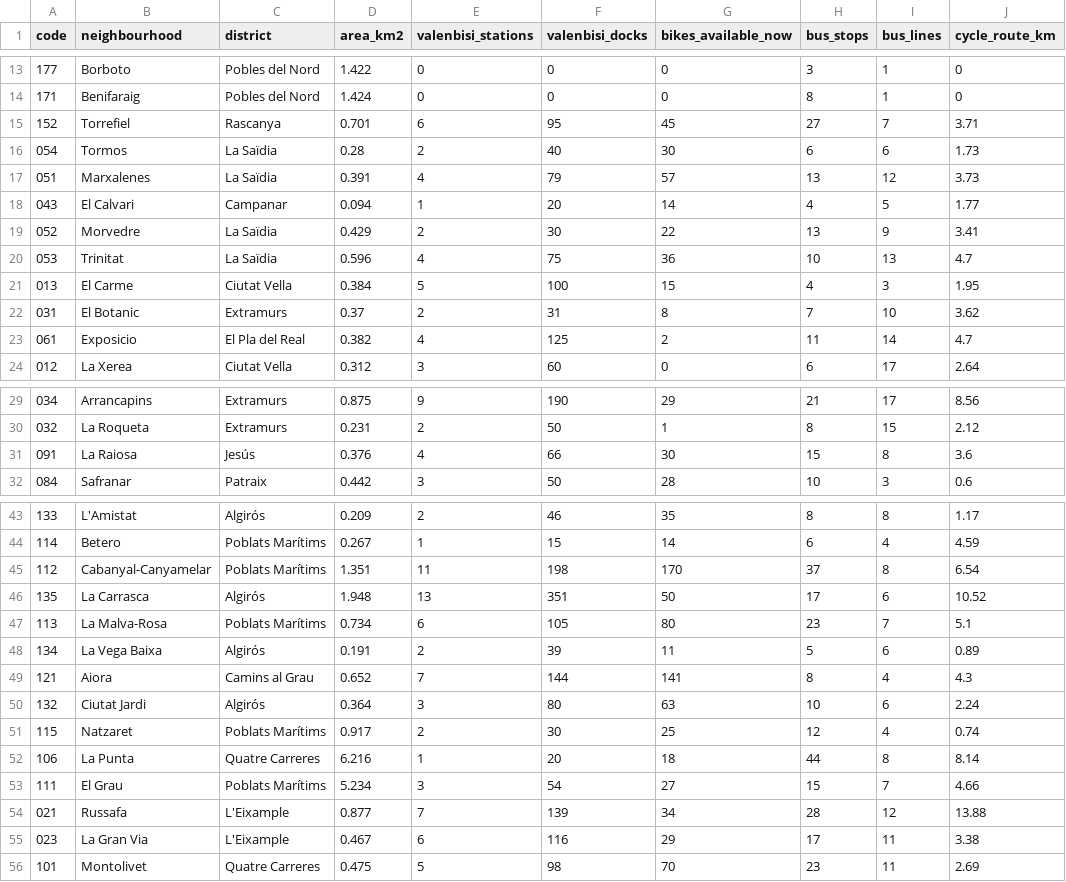
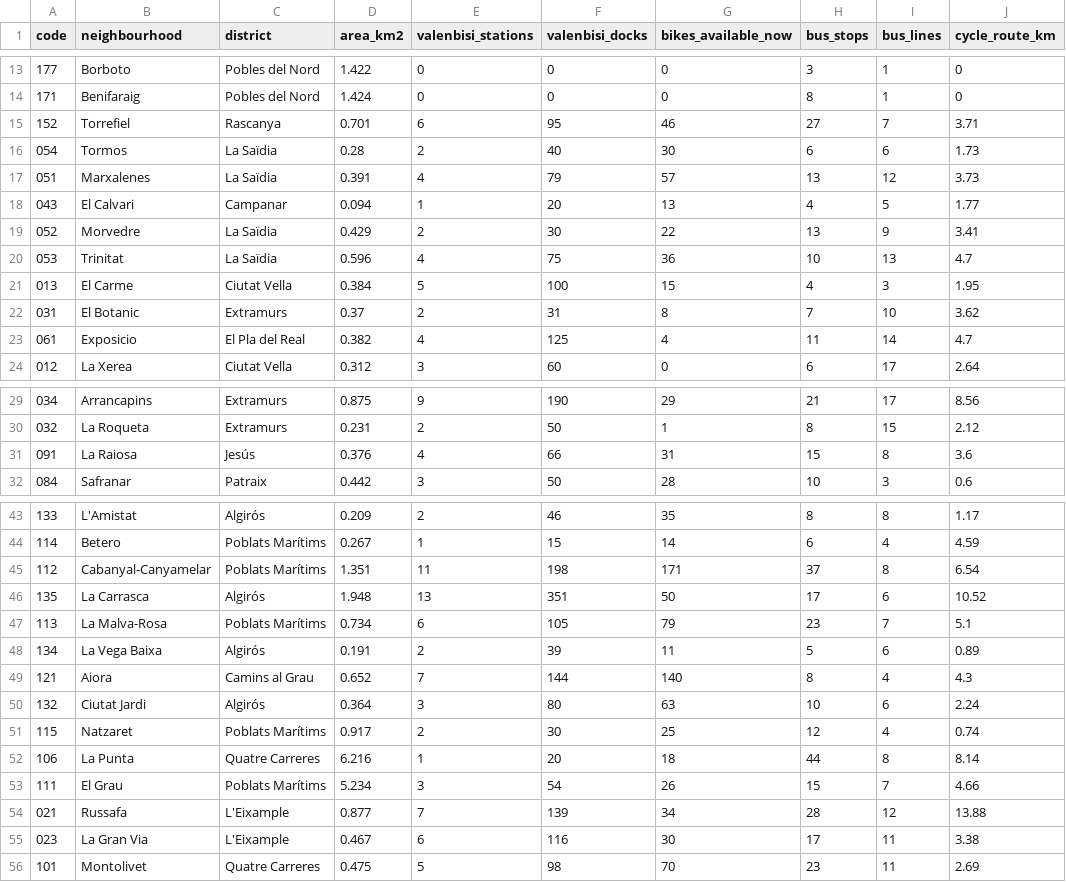
Before and after one commit to Jaimeruizh/valencia-mobility-pulse, a CSV file: kit/neighbourhoods.csv, drawn as a sheet; only a part is shown, gaps mark what is left out; the diff covers the shown part only; the diff names each change by its address in the sheet, - before the commit and + after, or states it on an @@ line.

```diff
--- a/kit/neighbourhoods.csv
+++ b/kit/neighbourhoods.csv
-G15 (bikes_available_now): 45
+G15 (bikes_available_now): 46
-G18 (bikes_available_now): 14
+G18 (bikes_available_now): 13
-G23 (bikes_available_now): 2
+G23 (bikes_available_now): 4
-G31 (bikes_available_now): 30
+G31 (bikes_available_now): 31
-G45 (bikes_available_now): 170
+G45 (bikes_available_now): 171
-G47 (bikes_available_now): 80
+G47 (bikes_available_now): 79
-G49 (bikes_available_now): 141
+G49 (bikes_available_now): 140
-G53 (bikes_available_now): 27
+G53 (bikes_available_now): 26
-G55 (bikes_available_now): 29
+G55 (bikes_available_now): 30
```
Also changed, not shown: 4 edited cells elsewhere in this file, kit/city_history.csv, kit/valenbisi_stations.csv, 7 other files.
